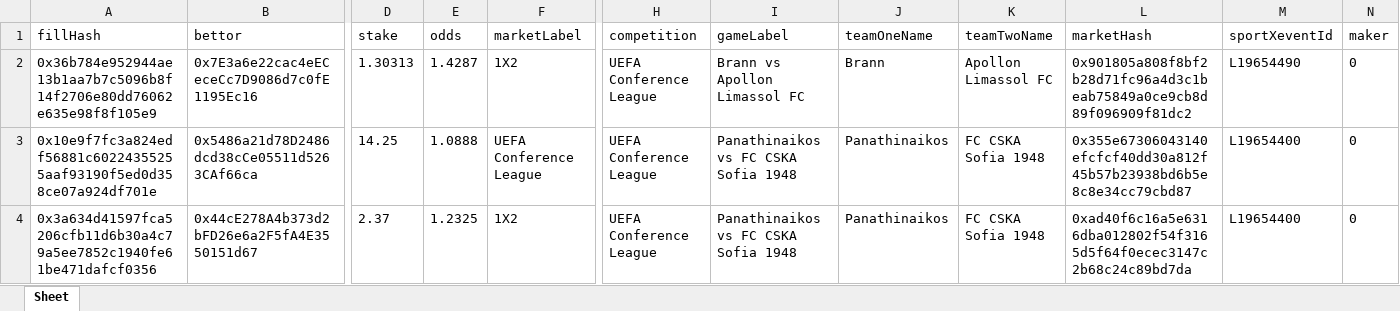
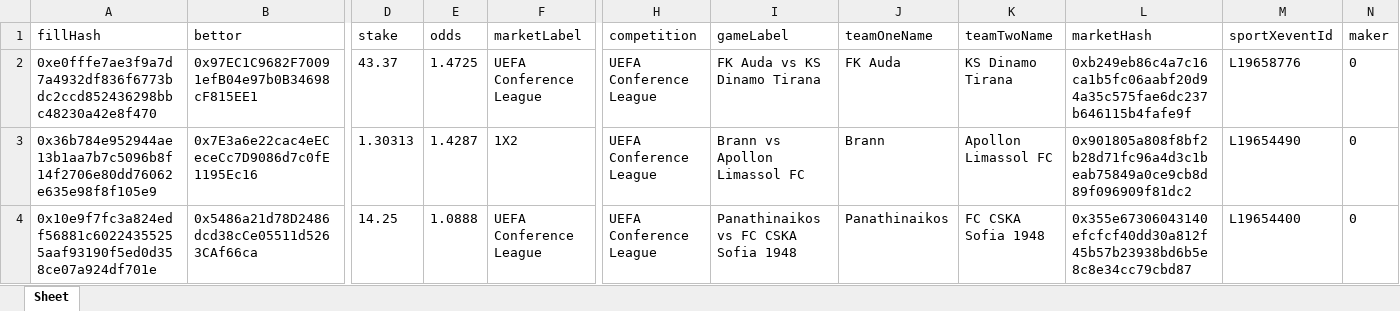
Before and after one commit to aimidas1/transactions_sxbet, an Excel workbook: data/sxbet/ligas/UEFA Conference League/trades.xlsx, sheet Sheet, drawn as a sheet; only a part is shown, gaps mark what is left out; the shorter side is filled out with more unchanged rows; values as stored, in another font and other column widths than the file's, no borders; rows hold the shown columns only; the diff names each change by its address in the sheet, - before the commit and + after, or states it on an @@ line.

Commit message:
Update soccer trades 2026-08-03 01:02:52 UTC

```diff
--- a/data/sxbet/ligas/UEFA Conference League/trades.xlsx (sheet Sheet)
+++ b/data/sxbet/ligas/UEFA Conference League/trades.xlsx (sheet Sheet)
+row 2: 0xe0fffe7ae3f9a7d7a4932df836f6773bdc2ccd852436298bbc48230a42e8f470 | 0x97EC1C9682F70091efB04e97b0B34698cF815EE1 | 43.37 | 1.4725 | UEFA Conference League | UEFA Conference League | FK Auda vs KS Dinamo Tirana | FK Auda | KS Dinamo Tirana | 0xb249eb86c4a7c16ca1b5fc06aabf20d94a35c575fae6dc237b646115b4fafe9f | L19658776 | 0
```
Also changed, not shown: data/sxbet/ligas/Allsvenskan/trades.xlsx, data/sxbet/ligas/Liga MX/trades.xlsx, 13 other files.
